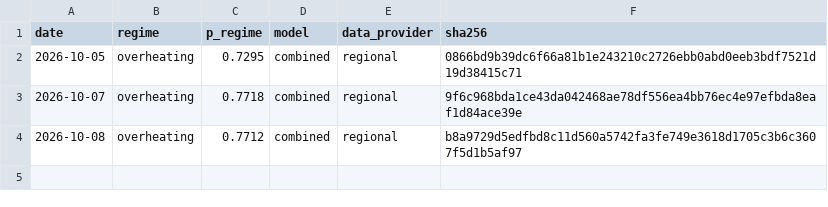
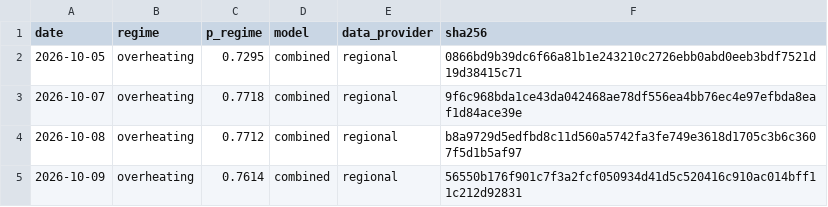
Before and after one commit to axou947/PFE_DRAI, a CSV file: track_record/japan/index.csv, drawn as a sheet.

Commit message:
Track record 2026-10-10

```diff
--- a/track_record/japan/index.csv
+++ b/track_record/japan/index.csv
@@ -4 +4,2 @@ date,regime,p_regime,model,data_provider,sha256
 2026-10-08,overheating,0.7712,combined,regional,b8a9729d5edfbd8c11d560a5742fa3fe749e3618d1705c3b6c3607f5d1b5af97
+2026-10-09,overheating,0.7614,combined,regional,56550b176f901c7f3a2fcf050934d41d5c520416c910ac014bff11c212d92831
```
Also changed, not shown: track_record/challengers/hy_credit/index.csv, track_record/challengers/vix_term/index.csv, 33 other files.
